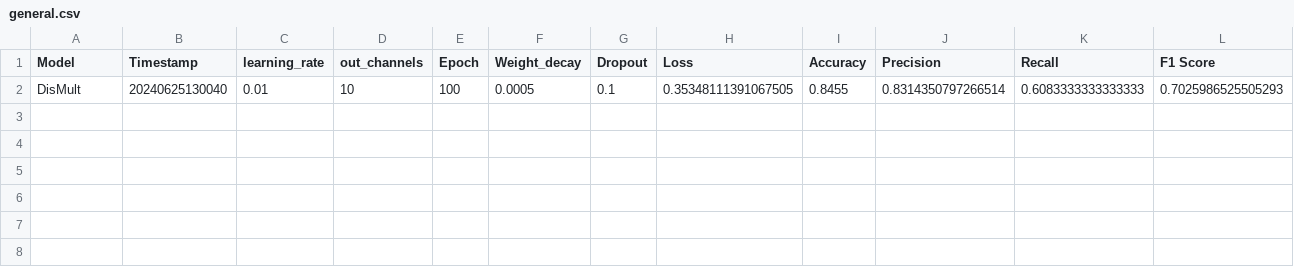
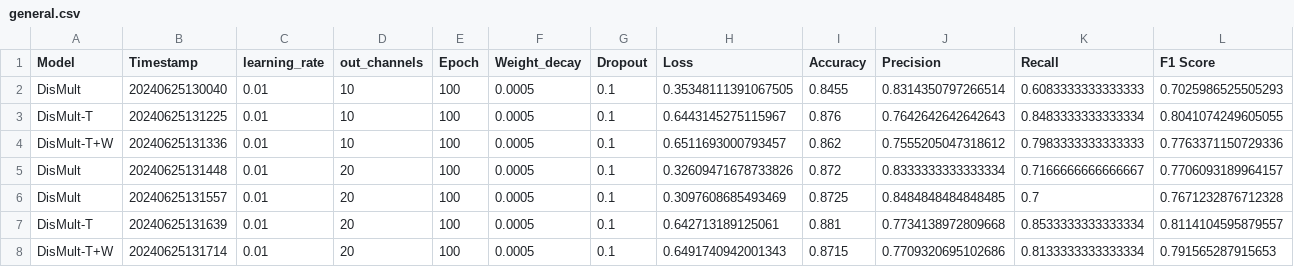
Before and after one commit to owhygithub/AML-fraud-detector, a CSV file: general.csv, drawn as a sheet; only a part is shown; rows hold the shown columns only; the diff names each change by its address in the sheet, - before the commit and + after, or states it on an @@ line.

```diff
--- a/general.csv
+++ b/general.csv
+row 3: DisMult-T | 20240625131225 | 0.01 | 10 | 100 | 0.0005 | 0.1 | 0.6443145275115967 | 0.876 | 0.7642642642642643 | 0.8483333333333334 | 0.8041074249605055
+row 4: DisMult-T+W | 20240625131336 | 0.01 | 10 | 100 | 0.0005 | 0.1 | 0.6511693000793457 | 0.862 | 0.7555205047318612 | 0.7983333333333333 | 0.7763371150729336
+row 5: DisMult | 20240625131448 | 0.01 | 20 | 100 | 0.0005 | 0.1 | 0.32609471678733826 | 0.872 | 0.8333333333333334 | 0.7166666666666667 | 0.7706093189964157
+row 6: DisMult | 20240625131557 | 0.01 | 20 | 100 | 0.0005 | 0.1 | 0.3097608685493469 | 0.8725 | 0.8484848484848485 | 0.7 | 0.7671232876712328
+row 7: DisMult-T | 20240625131639 | 0.01 | 20 | 100 | 0.0005 | 0.1 | 0.642713189125061 | 0.881 | 0.7734138972809668 | 0.8533333333333334 | 0.8114104595879557
+row 8: DisMult-T+W | 20240625131714 | 0.01 | 20 | 100 | 0.0005 | 0.1 | 0.6491740942001343 | 0.8715 | 0.7709320695102686 | 0.8133333333333334 | 0.791565287915653
```
Also changed, not shown: 33 other files.
